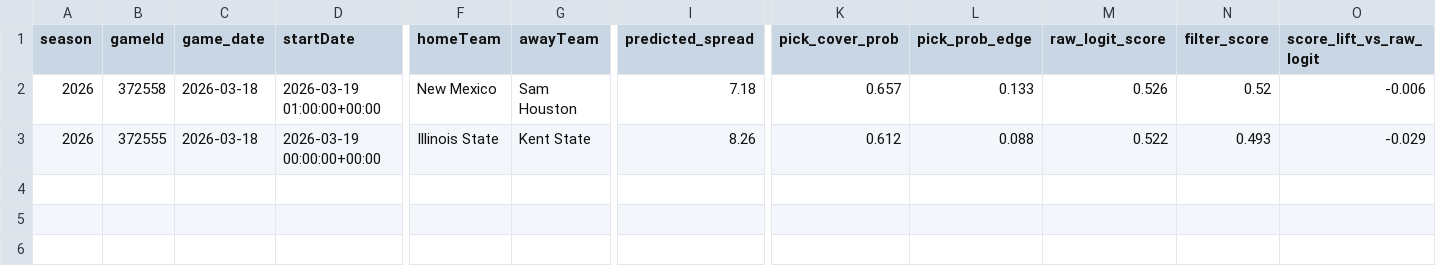
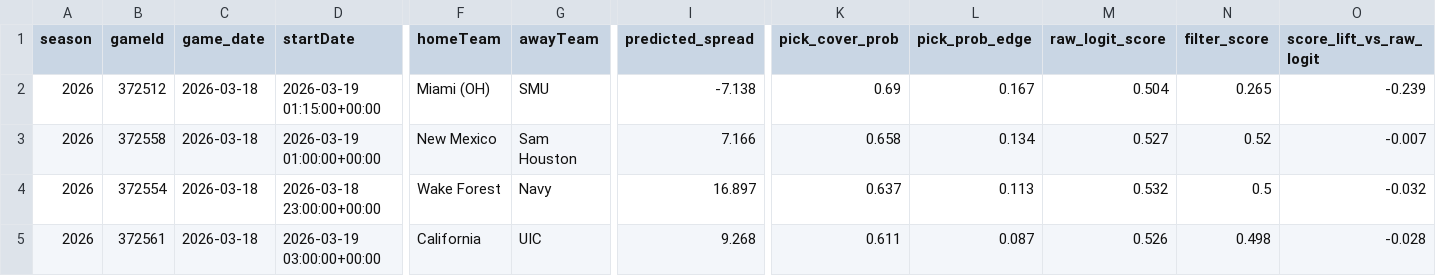
Before and after one commit to derekcnursey/codex_hoops-edge, a CSV file: site/public/data/internal_betting/2026-03-18/raw_edge_watchlist.csv, drawn as a sheet; only a part is shown, gaps mark what is left out; addresses are those after the commit; rows hold the shown columns only; the diff names each change by its address in the sheet, - before the commit and + after, or states it on an @@ line.

Commit message:
align live slate with team-ab model

```diff
--- a/site/public/data/internal_betting/2026-03-18/raw_edge_watchlist.csv
+++ b/site/public/data/internal_betting/2026-03-18/raw_edge_watchlist.csv
+row 2: 2026 | 372512 | 2026-03-18 | 2026-03-19 01:15:00+00:00 | Miami (OH) | SMU | -7.138 | 0.69 | 0.167 | 0.504 | 0.265 | -0.239
-I3 (predicted_spread): 7.18
+I3 (predicted_spread): 7.166
-K3 (pick_cover_prob): 0.657
+K3 (pick_cover_prob): 0.658
-L3 (pick_prob_edge): 0.133
+L3 (pick_prob_edge): 0.134
-M3 (raw_logit_score): 0.526
+M3 (raw_logit_score): 0.527
-O3 (score_lift_vs_raw_logit): -0.006
+O3 (score_lift_vs_raw_logit): -0.007
+row 4: 2026 | 372554 | 2026-03-18 | 2026-03-18 23:00:00+00:00 | Wake Forest | Navy | 16.897 | 0.637 | 0.113 | 0.532 | 0.5 | -0.032
-B5 (gameId): 372555
+B5 (gameId): 372561
-D5 (startDate): 2026-03-19 00:00:00+00:00
+D5 (startDate): 2026-03-19 03:00:00+00:00
-F5 (homeTeam): Illinois State
+F5 (homeTeam): California
-G5 (awayTeam): Kent State
+G5 (awayTeam): UIC
-I5 (predicted_spread): 8.26
+I5 (predicted_spread): 9.268
-K5 (pick_cover_prob): 0.612
+K5 (pick_cover_prob): 0.611
-L5 (pick_prob_edge): 0.088
+L5 (pick_prob_edge): 0.087
-M5 (raw_logit_score): 0.522
+M5 (raw_logit_score): 0.526
-N5 (filter_score): 0.493
+N5 (filter_score): 0.498
-O5 (score_lift_vs_raw_logit): -0.029
+O5 (score_lift_vs_raw_logit): -0.028
```
Also changed, not shown: predictions/preds_today.csv, site/public/data/internal_betting/2026-03-18/slate_scores.csv, 7 other files.
